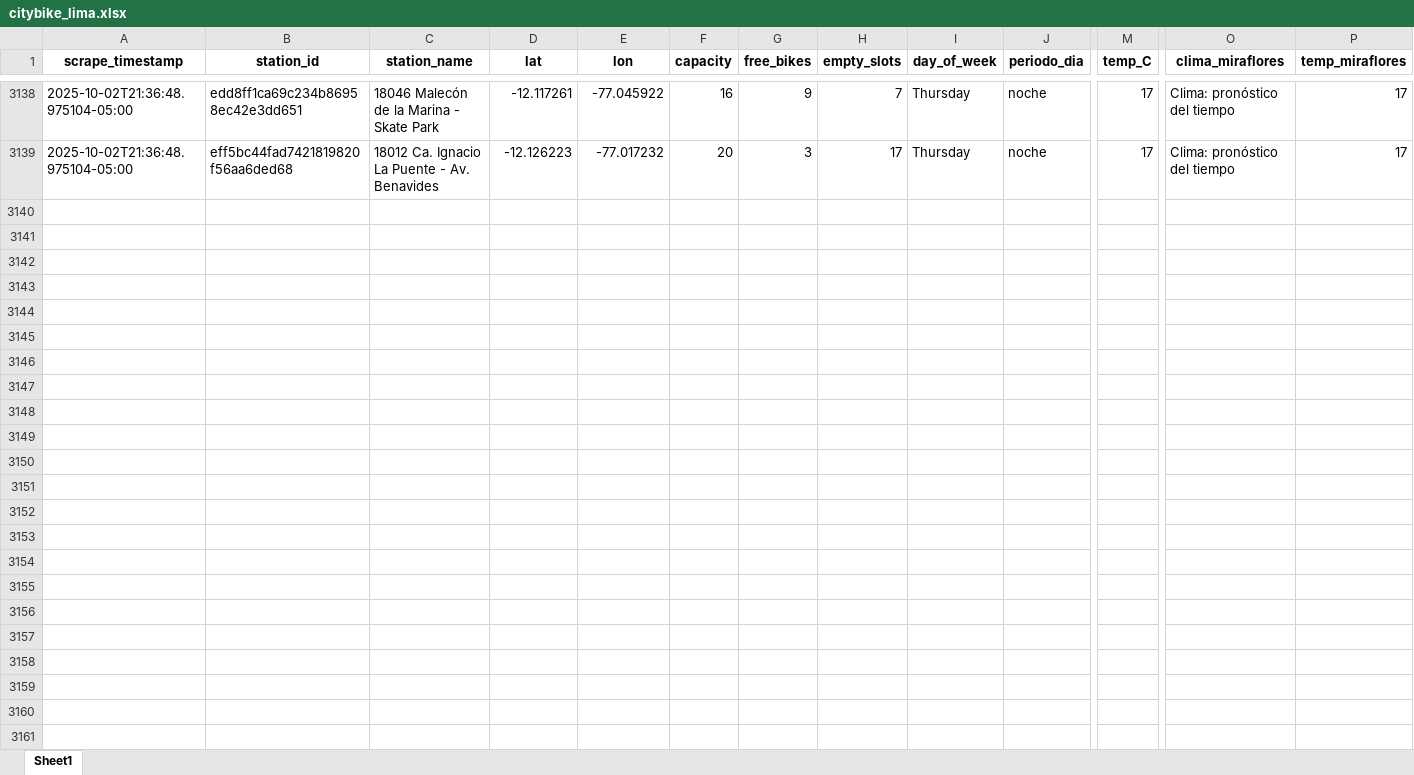
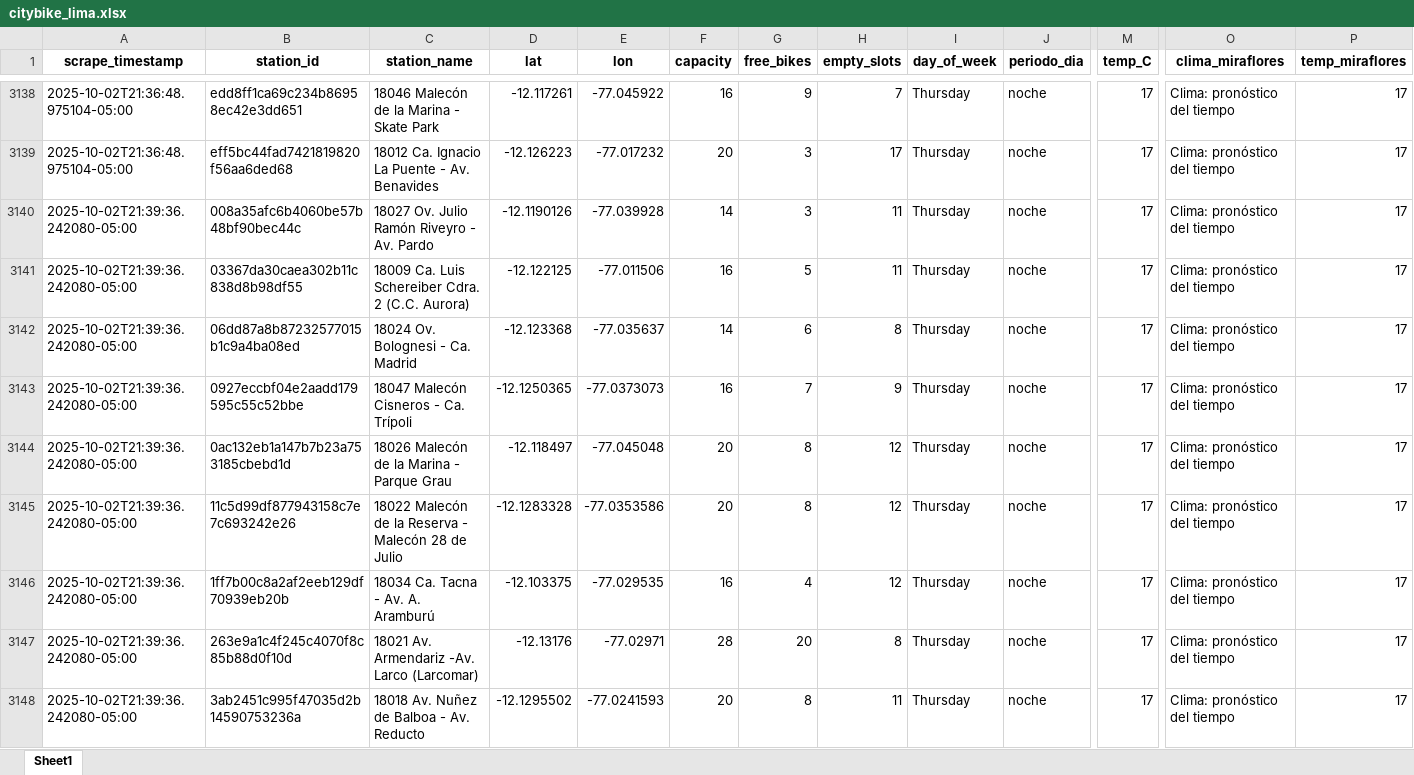
Before and after one commit to Dilan140402/Analitica-Datos, an Excel workbook: data/citybike_lima.xlsx, sheet Sheet1, drawn as a sheet; only a part is shown, gaps mark what is left out; values as stored, in another font and other column widths than the file's, no borders; rows hold the shown columns only; the diff covers the shown part only; the diff names each change by its address in the sheet, - before the commit and + after, or states it on an @@ line.

```diff
--- a/data/citybike_lima.xlsx (sheet Sheet1)
+++ b/data/citybike_lima.xlsx (sheet Sheet1)
+row 3140: 2025-10-02T21:39:36.242080-05:00 | 008a35afc6b4060be57b48bf90bec44c | 18027 Ov. Julio Ramón Riveyro - Av. Pardo | -12.1190126 | -77.039928 | 14 | 3 | 11 | Thursday | noche | 17 | Clima: pronóstico del tiempo | 17
+row 3141: 2025-10-02T21:39:36.242080-05:00 | 03367da30caea302b11c838d8b98df55 | 18009 Ca. Luis Schereiber Cdra. 2 (C.C. Aurora) | -12.122125 | -77.011506 | 16 | 5 | 11 | Thursday | noche | 17 | Clima: pronóstico del tiempo | 17
+row 3142: 2025-10-02T21:39:36.242080-05:00 | 06dd87a8b87232577015b1c9a4ba08ed | 18024 Ov. Bolognesi - Ca. Madrid | -12.123368 | -77.035637 | 14 | 6 | 8 | Thursday | noche | 17 | Clima: pronóstico del tiempo | 17
+row 3143: 2025-10-02T21:39:36.242080-05:00 | 0927eccbf04e2aadd179595c55c52bbe | 18047 Malecón Cisneros - Ca. Trípoli | -12.1250365 | -77.0373073 | 16 | 7 | 9 | Thursday | noche | 17 | Clima: pronóstico del tiempo | 17
+row 3144: 2025-10-02T21:39:36.242080-05:00 | 0ac132eb1a147b7b23a753185cbebd1d | 18026 Malecón de la Marina - Parque Grau | -12.118497 | -77.045048 | 20 | 8 | 12 | Thursday | noche | 17 | Clima: pronóstico del tiempo | 17
+row 3145: 2025-10-02T21:39:36.242080-05:00 | 11c5d99df877943158c7e7c693242e26 | 18022 Malecón de la Reserva - Malecón 28 de Julio | -12.1283328 | -77.0353586 | 20 | 8 | 12 | Thursday | noche | 17 | Clima: pronóstico del tiempo | 17
+row 3146: 2025-10-02T21:39:36.242080-05:00 | 1ff7b00c8a2af2eeb129df70939eb20b | 18034 Ca. Tacna - Av. A. Aramburú | -12.103375 | -77.029535 | 16 | 4 | 12 | Thursday | noche | 17 | Clima: pronóstico del tiempo | 17
+row 3147: 2025-10-02T21:39:36.242080-05:00 | 263e9a1c4f245c4070f8c85b88d0f10d | 18021 Av. Armendariz -Av. Larco (Larcomar) | -12.13176 | -77.02971 | 28 | 20 | 8 | Thursday | noche | 17 | Clima: pronóstico del tiempo | 17
+row 3148: 2025-10-02T21:39:36.242080-05:00 | 3ab2451c995f47035d2b14590753236a | 18018 Av. Nuñez de Balboa - Av. Reducto | -12.1295502 | -77.0241593 | 20 | 8 | 11 | Thursday | noche | 17 | Clima: pronóstico del tiempo | 17
```
Also changed, not shown: 41 added rows elsewhere in this sheet, 1 other file.
